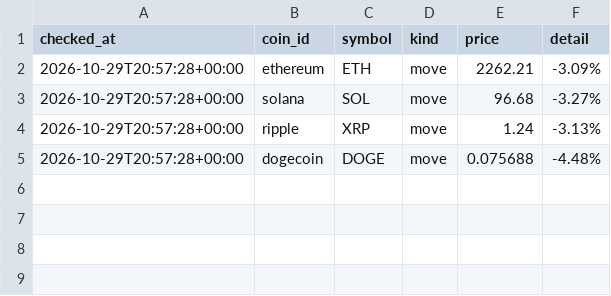
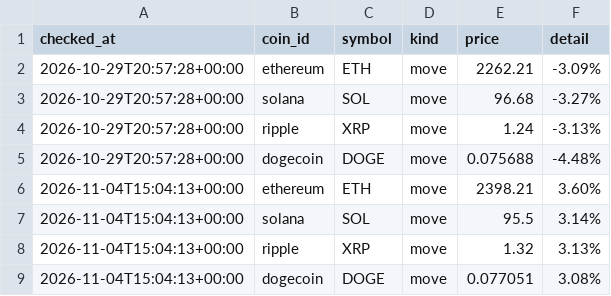
Before and after one commit to niratiiyer/price-tracker, a CSV file: data/alerts.csv, drawn as a sheet; the diff names each change by its address in the sheet, - before the commit and + after, or states it on an @@ line.

```diff
--- a/data/alerts.csv
+++ b/data/alerts.csv
+row 6: 2026-11-04T15:04:13+00:00 | ethereum | ETH | move | 2398.21 | 3.60%
+row 7: 2026-11-04T15:04:13+00:00 | solana | SOL | move | 95.5 | 3.14%
+row 8: 2026-11-04T15:04:13+00:00 | ripple | XRP | move | 1.32 | 3.13%
+row 9: 2026-11-04T15:04:13+00:00 | dogecoin | DOGE | move | 0.077051 | 3.08%
```
Also changed, not shown: data/prices.csv.
